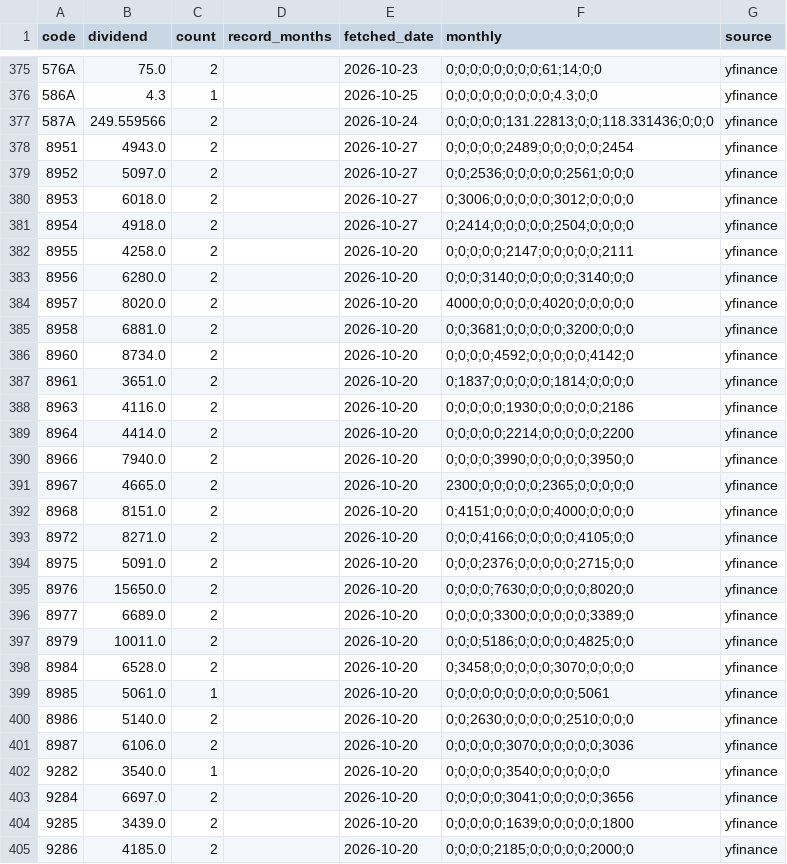
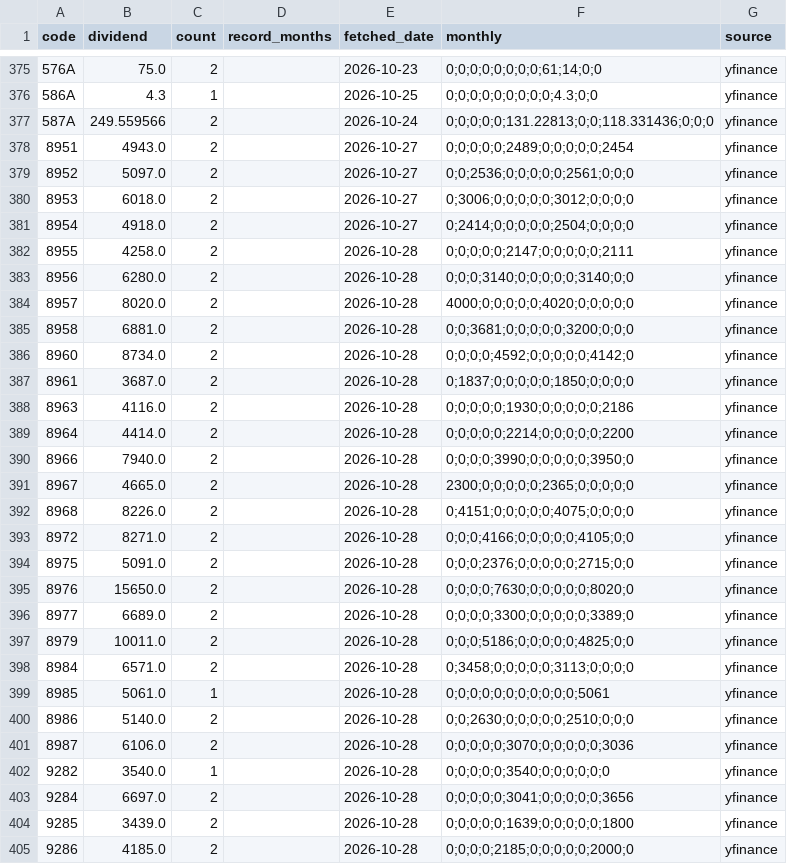
Before and after one commit to sayonnsann/kouhaitou-db, a CSV file: data/etf_dividends_cache.csv, drawn as a sheet; only a part is shown, gaps mark what is left out; the diff covers the shown part only.

```diff
--- a/data/etf_dividends_cache.csv
+++ b/data/etf_dividends_cache.csv
@@ -381,25 +381,25 @@ code,dividend,count,record_months,fetched_date,monthly,source
 8954,4918.0,2,,2026-10-27,0;2414;0;0;0;0;0;2504;0;0;0;0,yfinance
-8955,4258.0,2,,2026-10-20,0;0;0;0;0;2147;0;0;0;0;0;2111,yfinance
-8956,6280.0,2,,2026-10-20,0;0;0;3140;0;0;0;0;0;3140;0;0,yfinance
-8957,8020.0,2,,2026-10-20,4000;0;0;0;0;0;4020;0;0;0;0;0,yfinance
-8958,6881.0,2,,2026-10-20,0;0;3681;0;0;0;0;0;3200;0;0;0,yfinance
-8960,8734.0,2,,2026-10-20,0;0;0;0;4592;0;0;0;0;0;4142;0,yfinance
-8961,3651.0,2,,2026-10-20,0;1837;0;0;0;0;0;1814;0;0;0;0,yfinance
-8963,4116.0,2,,2026-10-20,0;0;0;0;0;1930;0;0;0;0;0;2186,yfinance
-8964,4414.0,2,,2026-10-20,0;0;0;0;0;2214;0;0;0;0;0;2200,yfinance
-8966,7940.0,2,,2026-10-20,0;0;0;0;3990;0;0;0;0;0;3950;0,yfinance
-8967,4665.0,2,,2026-10-20,2300;0;0;0;0;0;2365;0;0;0;0;0,yfinance
-8968,8151.0,2,,2026-10-20,0;4151;0;0;0;0;0;4000;0;0;0;0,yfinance
-8972,8271.0,2,,2026-10-20,0;0;0;4166;0;0;0;0;0;4105;0;0,yfinance
-8975,5091.0,2,,2026-10-20,0;0;0;2376;0;0;0;0;0;2715;0;0,yfinance
-8976,15650.0,2,,2026-10-20,0;0;0;0;7630;0;0;0;0;0;8020;0,yfinance
-8977,6689.0,2,,2026-10-20,0;0;0;0;3300;0;0;0;0;0;3389;0,yfinance
-8979,10011.0,2,,2026-10-20,0;0;0;5186;0;0;0;0;0;4825;0;0,yfinance
-8984,6528.0,2,,2026-10-20,0;3458;0;0;0;0;0;3070;0;0;0;0,yfinance
-8985,5061.0,1,,2026-10-20,0;0;0;0;0;0;0;0;0;0;0;5061,yfinance
-8986,5140.0,2,,2026-10-20,0;0;2630;0;0;0;0;0;2510;0;0;0,yfinance
-8987,6106.0,2,,2026-10-20,0;0;0;0;0;3070;0;0;0;0;0;3036,yfinance
-9282,3540.0,1,,2026-10-20,0;0;0;0;0;3540;0;0;0;0;0;0,yfinance
-9284,6697.0,2,,2026-10-20,0;0;0;0;0;3041;0;0;0;0;0;3656,yfinance
-9285,3439.0,2,,2026-10-20,0;0;0;0;0;1639;0;0;0;0;0;1800,yfinance
-9286,4185.0,2,,2026-10-20,0;0;0;0;2185;0;0;0;0;0;2000;0,yfinance
+8955,4258.0,2,,2026-10-28,0;0;0;0;0;2147;0;0;0;0;0;2111,yfinance
+8956,6280.0,2,,2026-10-28,0;0;0;3140;0;0;0;0;0;3140;0;0,yfinance
+8957,8020.0,2,,2026-10-28,4000;0;0;0;0;0;4020;0;0;0;0;0,yfinance
+8958,6881.0,2,,2026-10-28,0;0;3681;0;0;0;0;0;3200;0;0;0,yfinance
+8960,8734.0,2,,2026-10-28,0;0;0;0;4592;0;0;0;0;0;4142;0,yfinance
+8961,3687.0,2,,2026-10-28,0;1837;0;0;0;0;0;1850;0;0;0;0,yfinance
+8963,4116.0,2,,2026-10-28,0;0;0;0;0;1930;0;0;0;0;0;2186,yfinance
+8964,4414.0,2,,2026-10-28,0;0;0;0;0;2214;0;0;0;0;0;2200,yfinance
+8966,7940.0,2,,2026-10-28,0;0;0;0;3990;0;0;0;0;0;3950;0,yfinance
+8967,4665.0,2,,2026-10-28,2300;0;0;0;0;0;2365;0;0;0;0;0,yfinance
+8968,8226.0,2,,2026-10-28,0;4151;0;0;0;0;0;4075;0;0;0;0,yfinance
+8972,8271.0,2,,2026-10-28,0;0;0;4166;0;0;0;0;0;4105;0;0,yfinance
+8975,5091.0,2,,2026-10-28,0;0;0;2376;0;0;0;0;0;2715;0;0,yfinance
+8976,15650.0,2,,2026-10-28,0;0;0;0;7630;0;0;0;0;0;8020;0,yfinance
+8977,6689.0,2,,2026-10-28,0;0;0;0;3300;0;0;0;0;0;3389;0,yfinance
+8979,10011.0,2,,2026-10-28,0;0;0;5186;0;0;0;0;0;4825;0;0,yfinance
+8984,6571.0,2,,2026-10-28,0;3458;0;0;0;0;0;3113;0;0;0;0,yfinance
+8985,5061.0,1,,2026-10-28,0;0;0;0;0;0;0;0;0;0;0;5061,yfinance
+8986,5140.0,2,,2026-10-28,0;0;2630;0;0;0;0;0;2510;0;0;0,yfinance
+8987,6106.0,2,,2026-10-28,0;0;0;0;0;3070;0;0;0;0;0;3036,yfinance
+9282,3540.0,1,,2026-10-28,0;0;0;0;0;3540;0;0;0;0;0;0,yfinance
+9284,6697.0,2,,2026-10-28,0;0;0;0;0;3041;0;0;0;0;0;3656,yfinance
+9285,3439.0,2,,2026-10-28,0;0;0;0;0;1639;0;0;0;0;0;1800,yfinance
+9286,4185.0,2,,2026-10-28,0;0;0;0;2185;0;0;0;0;0;2000;0,yfinance
```
Also changed, not shown: 36 edited cells elsewhere in this file, data/database.csv, 1 other file.
